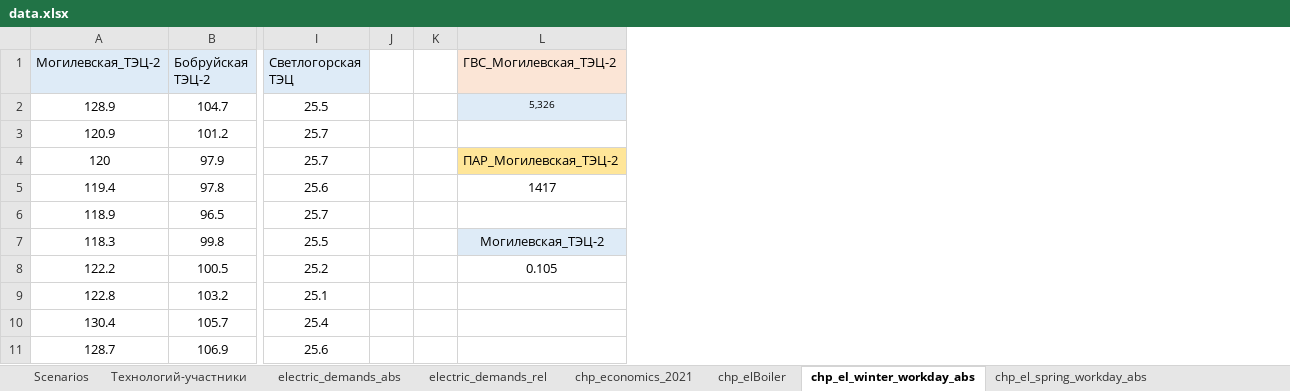
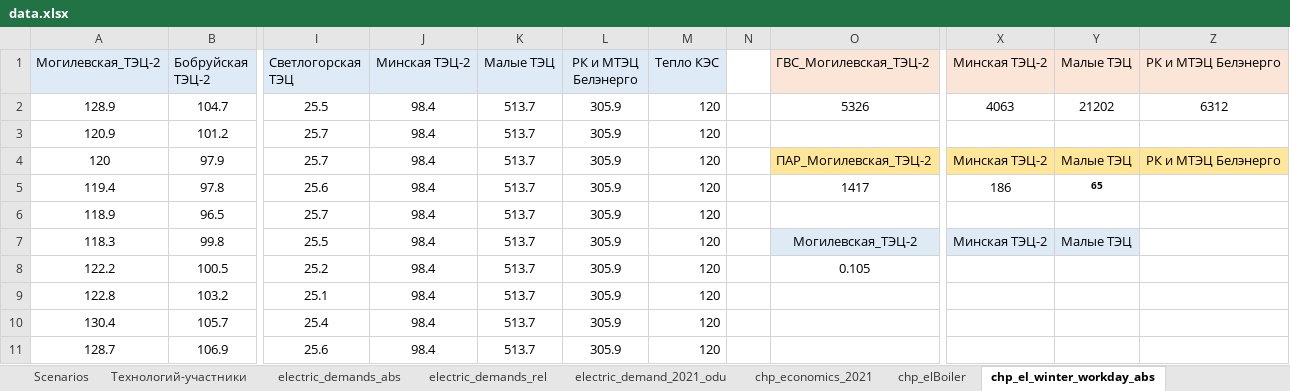
Before and after one commit to alex-zaq/oemof-training, an Excel workbook: data.xlsx, sheet chp_el_winter_workday_abs, drawn as a sheet; only a part is shown, gaps mark what is left out; values as stored, in another font and other column widths than the file's, no borders; charts and pictures not drawn; removed rows and columns are numbered as before the commit, all else as after; the diff names each change by its address in the sheet, - before the commit and + after, or states it on an @@ line.

```diff
--- a/data.xlsx (sheet chp_el_winter_workday_abs)
+++ b/data.xlsx (sheet chp_el_winter_workday_abs)
+sheet tab: electric_demand_2021_odu
-column J, empty
+column J (Минская ТЭЦ-2), rows 2-11: all 98.4
+column K (Малые ТЭЦ), rows 2-11: all 513.7
+column L (РК и МТЭЦ Белэнерго), rows 2-11: all 305.9
+column M (Тепло КЭС), rows 2-11: all 120
+column X (Минская ТЭЦ-2), rows 2-7: 4063 |  | Минская ТЭЦ-2 | 186 |  | Минская ТЭЦ-2
+column Y (Малые ТЭЦ), rows 2-7: 21202 |  | Малые ТЭЦ | 65 |  | Малые ТЭЦ
+column Z (РК и МТЭЦ Белэнерго), rows 2-4: 6312 |  | РК и МТЭЦ Белэнерго
-O2 (ГВС_Могилевская_ТЭЦ-2): 5,326
+O2 (ГВС_Могилевская_ТЭЦ-2): 5326
-O2 fill: #DEEBF7
+O2 fill: none, text size: larger
```
Also changed, not shown: sheet chp_elBoiler, sheet chp_el_spring_workday_abs, sheet chp_el_summer_workday_abs, sheet chp_el_fall_workday_abs, sheet chp_el_spring_weekday_abs, sheet chp_el_summer_weekday_abs, 4 more sheets, formulas that keep their value, hidden cells, charts or pictures, 3 other files.
